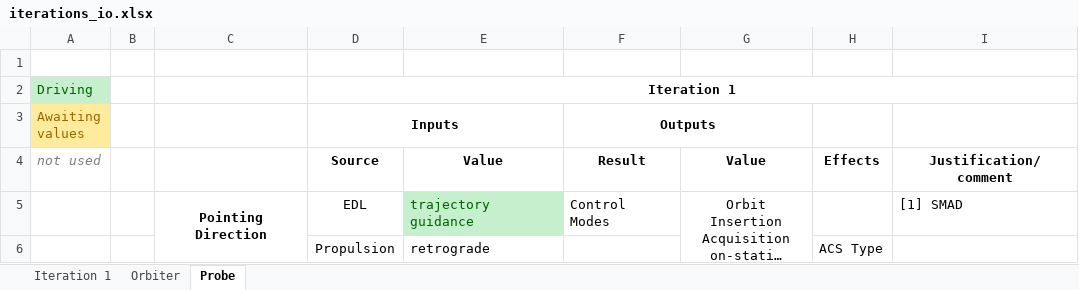
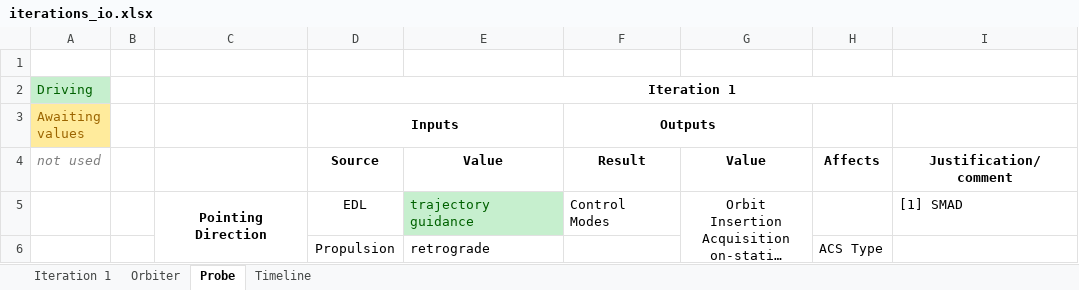
Before and after one commit to LMaiorano/DSE-AOCS-Design, an Excel workbook: organizational/iterations_io.xlsx, sheet Probe, drawn as a sheet; only a part is shown; long unchanged cells end in …; values as stored, in another font and other column widths than the file's, no borders; the diff names each change by its address in the sheet, - before the commit and + after, or states it on an @@ line.

```diff
--- a/organizational/iterations_io.xlsx (sheet Probe)
+++ b/organizational/iterations_io.xlsx (sheet Probe)
+sheet tab: Timeline
-H4: Effects
+H4: Affects
```
Also changed, not shown: sheet Orbiter, Sub_Output.xlsx.
